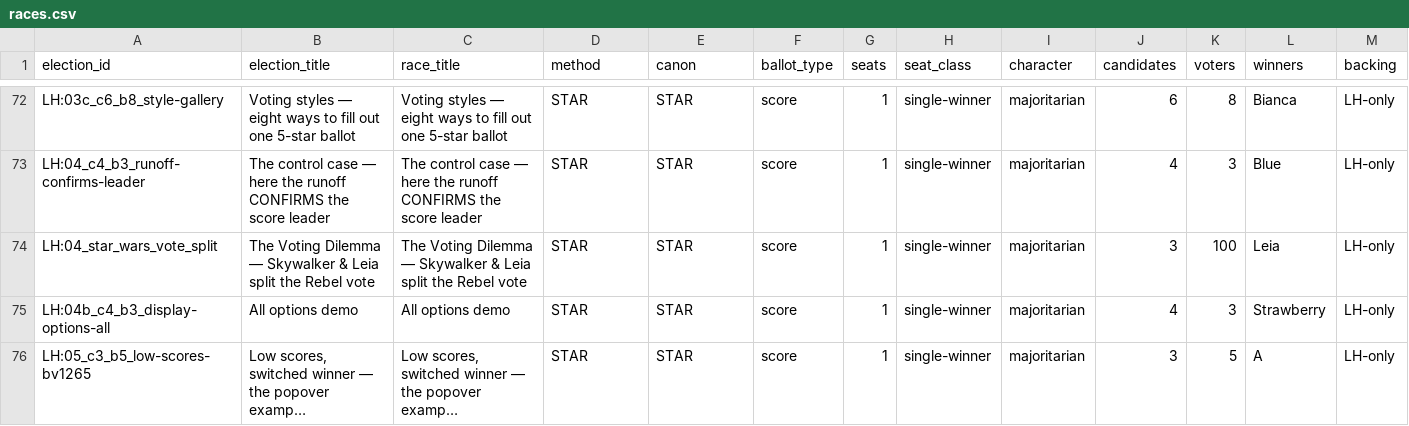
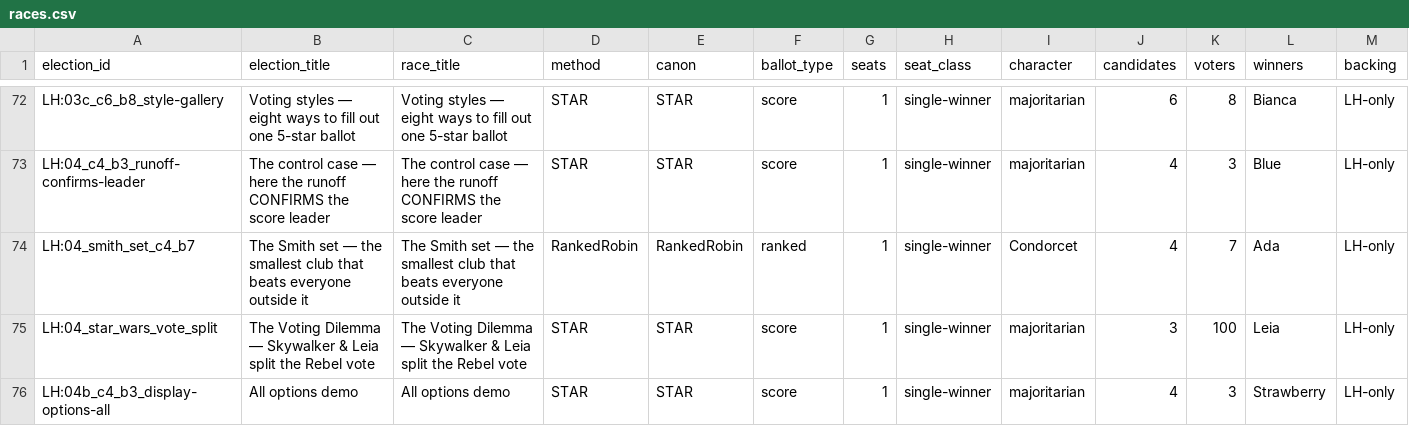
Before and after one commit to masiarek/star-voting-library, a CSV file: 00_start_here/YAML_test_case_index/races.csv, drawn as a sheet; only a part is shown, gaps mark what is left out; the shorter side is filled out with more unchanged rows; long unchanged cells end in …; rows hold the shown columns only; the diff names each change by its address in the sheet, - before the commit and + after, or states it on an @@ line.

```diff
--- a/00_start_here/YAML_test_case_index/races.csv
+++ b/00_start_here/YAML_test_case_index/races.csv
+row 74: LH:04_smith_set_c4_b7 | The Smith set — the smallest club that beats everyone outside it | The Smith set — the smallest club that beats everyone outside it | RankedRobin | RankedRobin | ranked | 1 | single-winner | Condorcet | 4 | 7 | Ada | LH-only
```
Also changed, not shown: 00_start_here/YAML_test_case_index/elections.csv, method_comparisons/divergence_review/divergence.csv, 11 other files.
